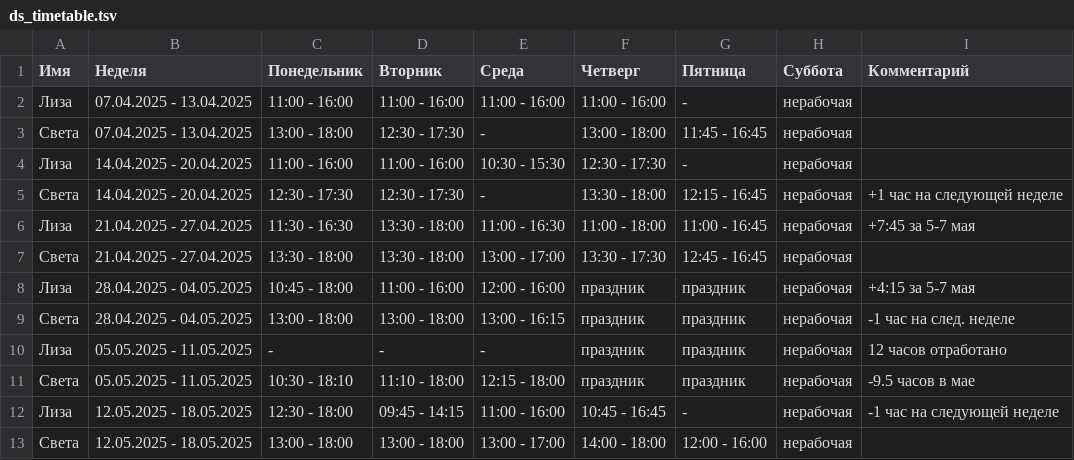
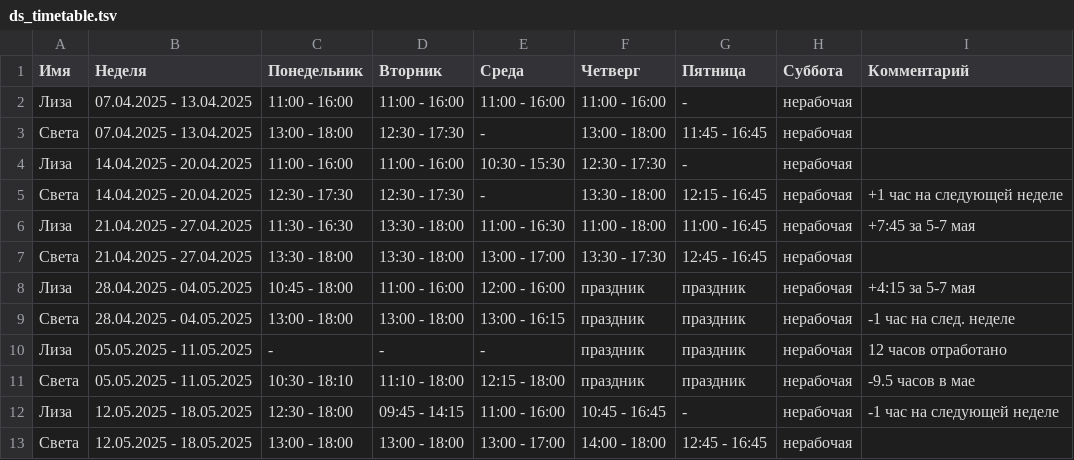
Before and after one commit to oadb-ds/timetable, a TSV file: ds_timetable.tsv, drawn as a sheet.

Commit message:
Update ds_timetable.tsv

```diff
--- a/ds_timetable.tsv
+++ b/ds_timetable.tsv
@@ -12,2 +12,2 @@
 Лиза	12.05.2025 - 18.05.2025	12:30 - 18:00	09:45 - 14:15	11:00 - 16:00	10:45 - 16:45	-	нерабочая	-1 час на следующей неделе
-Света	12.05.2025 - 18.05.2025	13:00 - 18:00	13:00 - 18:00	13:00 - 17:00	14:00 - 18:00	12:00 - 16:00	нерабочая	
+Света	12.05.2025 - 18.05.2025	13:00 - 18:00	13:00 - 18:00	13:00 - 17:00	14:00 - 18:00	12:45 - 16:45	нерабочая	
```
